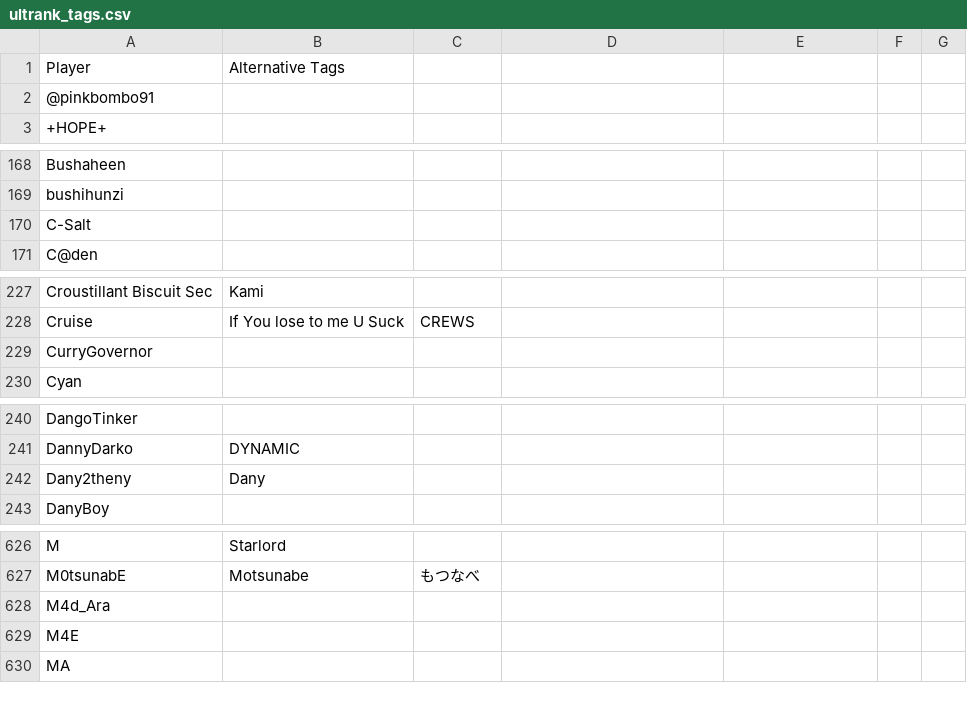
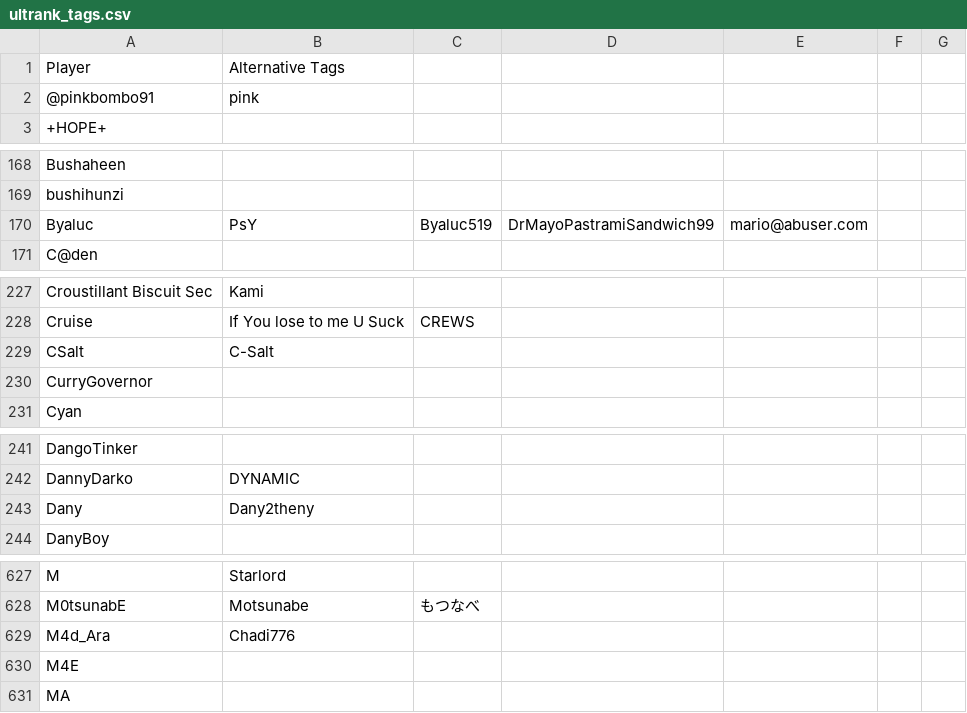
Before and after one commit to kenniky/ultrank-scoring, a CSV file: ultrank_tags.csv, drawn as a sheet; only a part is shown, gaps mark what is left out; the diff covers the shown part only.

```diff
--- a/ultrank_tags.csv
+++ b/ultrank_tags.csv
@@ -2 +2 @@ Player,Alternative Tags,,,,
-@pinkbombo91,,,,,
+@pinkbombo91,pink,,,,,
@@ -170 +170 @@ bushihunzi,,,,,
-C-Salt,,,,,
+Byaluc,PsY,Byaluc519,DrMayoPastramiSandwich99,mario@abuser.com,,
@@ -228,0 +229 @@ Cruise,If You lose to me U Suck,CREWS,,,
+CSalt,C-Salt,,,,,
@@ -242 +243 @@ DannyDarko,DYNAMIC,,,,
-Dany2theny,Dany,,,,
+Dany,Dany2theny,,,,,
@@ -628 +629 @@ M0tsunabE,Motsunabe,もつなべ,,,
-M4d_Ara,,,,,
+M4d_Ara,Chadi776,,,,,
```
Also changed, not shown: 3 added rows, 1 removed row and 3 edited cells elsewhere in this file, 1 other file.
